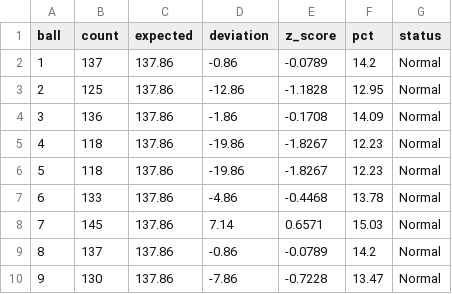
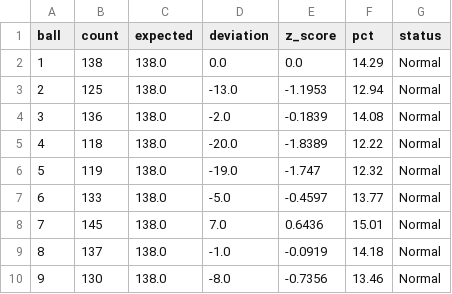
Before and after one commit to Gentsleo/xstk, a CSV file: vietlott_535_frequency_stats.csv, drawn as a sheet; only a part is shown; the diff covers the shown part only.

```diff
--- a/vietlott_535_frequency_stats.csv
+++ b/vietlott_535_frequency_stats.csv
@@ -1,10 +1,10 @@
 ball,count,expected,deviation,z_score,pct,status
-1,137,137.86,-0.86,-0.0789,14.2,Normal
-2,125,137.86,-12.86,-1.1828,12.95,Normal
-3,136,137.86,-1.86,-0.1708,14.09,Normal
-4,118,137.86,-19.86,-1.8267,12.23,Normal
-5,118,137.86,-19.86,-1.8267,12.23,Normal
-6,133,137.86,-4.86,-0.4468,13.78,Normal
-7,145,137.86,7.14,0.6571,15.03,Normal
-8,137,137.86,-0.86,-0.0789,14.2,Normal
-9,130,137.86,-7.86,-0.7228,13.47,Normal
+1,138,138.0,0.0,0.0,14.29,Normal
+2,125,138.0,-13.0,-1.1953,12.94,Normal
+3,136,138.0,-2.0,-0.1839,14.08,Normal
+4,118,138.0,-20.0,-1.8389,12.22,Normal
+5,119,138.0,-19.0,-1.747,12.32,Normal
+6,133,138.0,-5.0,-0.4597,13.77,Normal
+7,145,138.0,7.0,0.6436,15.01,Normal
+8,137,138.0,-1.0,-0.0919,14.18,Normal
+9,130,138.0,-8.0,-0.7356,13.46,Normal
```
Also changed, not shown: 108 edited cells elsewhere in this file, vietlott_535.csv, vietlott_535_standardized.csv, 10 other files.
